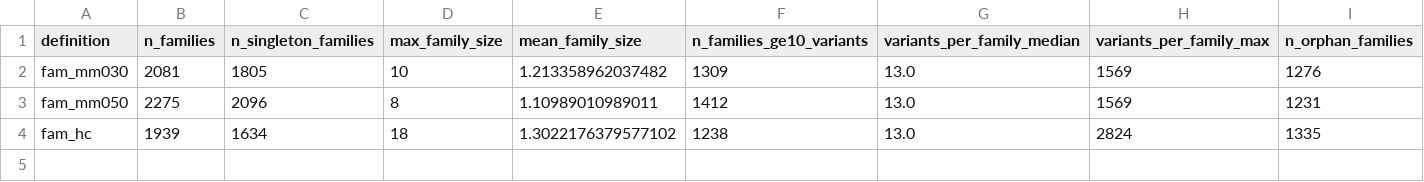
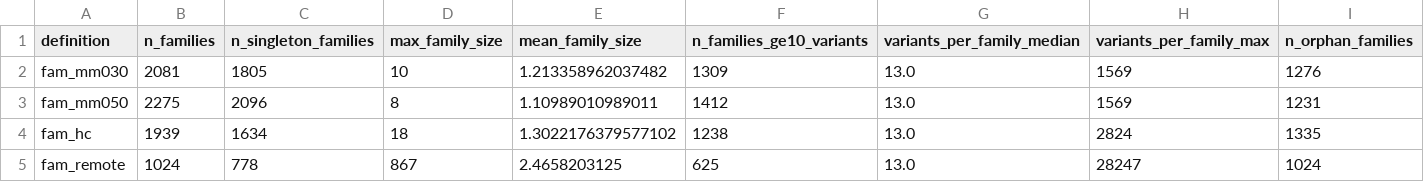
Before and after one commit to wael-fahmy/protcover, a CSV file: results/families_summary.csv, drawn as a sheet.

Commit message:
Conditional calibration returns the largest optimal threshold; tables and figures for all methods
The coverage proof needs the largest optimal fitted value at the test family when the
quantile regression has several solutions. Raising the test term's weight to tau + 1e-6
selects it and can only raise the threshold; a unit test covers a tie. Every run with
the conditional methods is rerun with this change, including the external evaluation.

Tables: central shortfall summary over all evaluations, paired and efficiency tables
for ProtCOVER against HCP, GWCP and reweighting, macros for S5, the strictest family
definition and the external evaluation. Figures: validated palette, both classes in
Fig. 2, S3/S4 and matched-coverage ticks in Fig. 3.

```diff
--- a/results/families_summary.csv
+++ b/results/families_summary.csv
@@ -4 +4,2 @@ fam_mm050,2275,2096,8,1.10989010989011,1412,13.0,1569,1231
 fam_hc,1939,1634,18,1.3022176379577102,1238,13.0,2824,1335
+fam_remote,1024,778,867,2.4658203125,625,13.0,28247,1024
```
Also changed, not shown: 9 other files.
